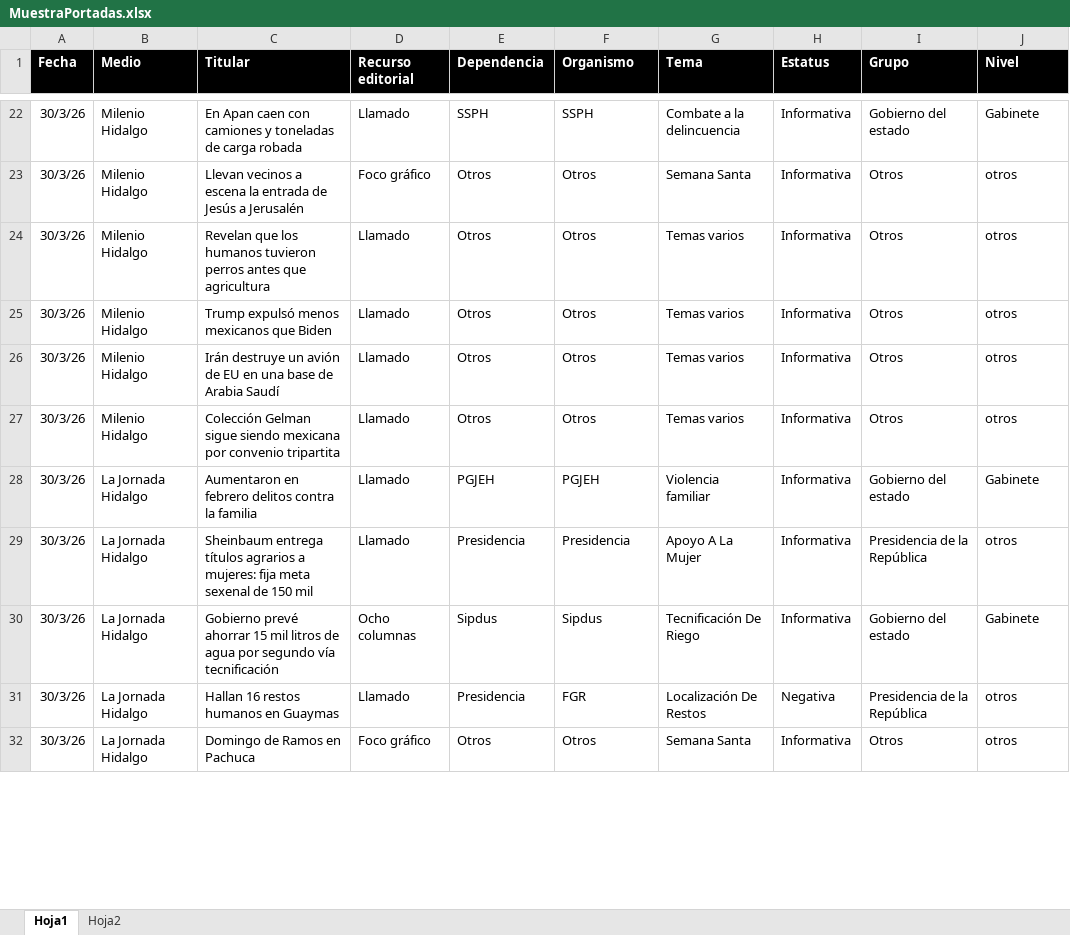
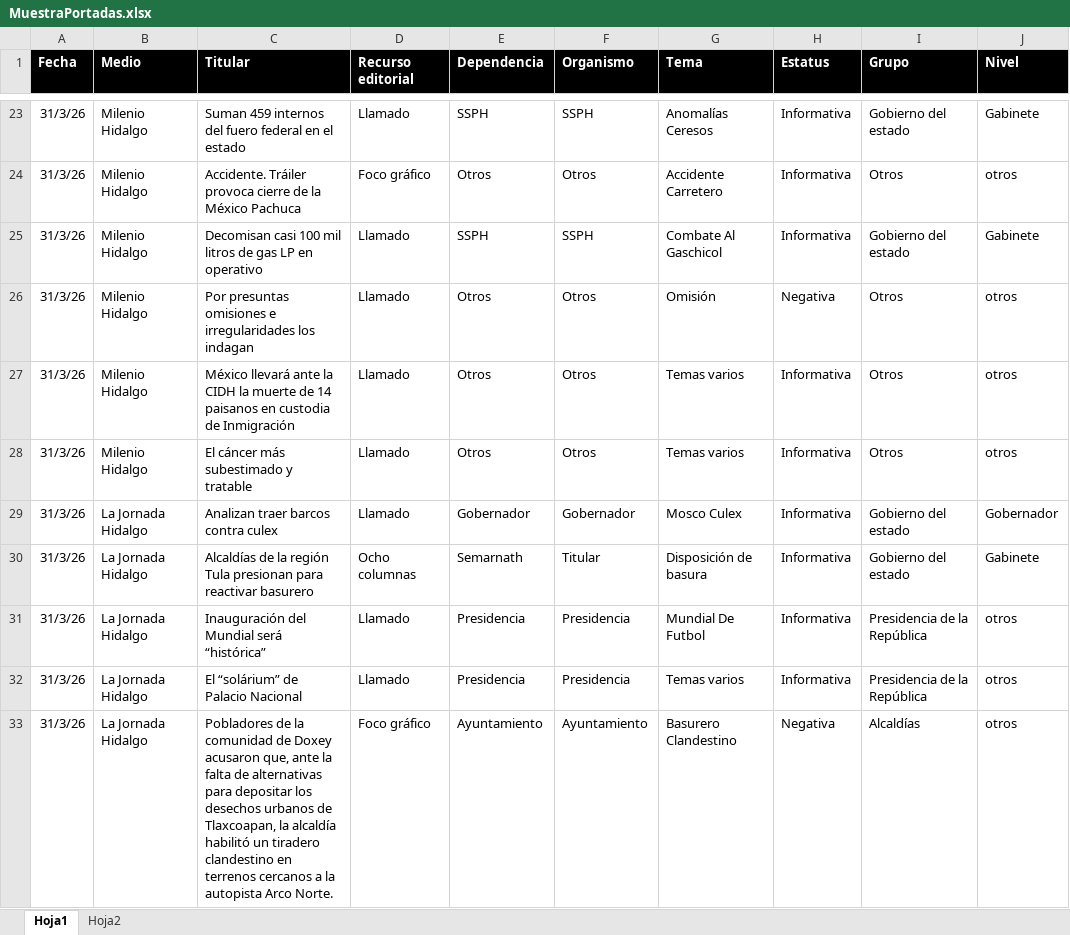
Before and after one commit to thelonious9/Reporteportadas, an Excel workbook: MuestraPortadas.xlsx, sheet Hoja1, drawn as a sheet; only a part is shown, gaps mark what is left out; values as stored, in another font and other column widths than the file's, no borders; table styles not drawn; removed rows and columns are numbered as before the commit, all else as after; the diff covers the shown part only; the diff names each change by its address in the sheet, - before the commit and + after, or states it on an @@ line.

```diff
--- a/MuestraPortadas.xlsx (sheet Hoja1)
+++ b/MuestraPortadas.xlsx (sheet Hoja1)
-A23:A24 (Fecha): 30/3/26
+A23:A24 (Fecha): 31/3/26
-C23 (Titular): En Apan caen con camiones y toneladas de carga robada
+C23 (Titular): Suman 459 internos del fuero federal en el estado
-G23 (Tema): Combate a la delincuencia
+G23 (Tema): Anomalías Ceresos
-C24 (Titular): Llevan vecinos a escena la entrada de Jesús a Jerusalén
+C24 (Titular): Accidente. Tráiler provoca cierre de la México Pachuca
-G24 (Tema): Semana Santa
+G24 (Tema): Accidente Carretero
+row 25: 31/3/26 | Milenio Hidalgo | Decomisan casi 100 mil litros de gas LP en operativo | Llamado | SSPH | SSPH | Combate Al Gaschicol | Informativa | Gobierno del estado | Gabinete
-A26 (Fecha): 30/3/26
+A26 (Fecha): 31/3/26
-C26 (Titular): Revelan que los humanos tuvieron perros antes que agricultura
+C26 (Titular): Por presuntas omisiones e irregularidades los indagan
-G26 (Tema): Temas varios
+G26 (Tema): Omisión
-H26 (Estatus): Informativa
+H26 (Estatus): Negativa
-row 25: 30/3/26 | Milenio Hidalgo | Trump expulsó menos mexicanos que Biden | Llamado | Otros | Otros | Temas varios | Informativa | Otros | otros
-A27:A29 (Fecha): 30/3/26
+A27:A29 (Fecha): 31/3/26
-C27 (Titular): Irán destruye un avión de EU en una base de Arabia Saudí
+C27 (Titular): México llevará ante la CIDH la muerte de 14 paisanos en custodia de Inmigración
-C28 (Titular): Colección Gelman sigue siendo mexicana por convenio tripartita
+C28 (Titular): El cáncer más subestimado y tratable
-C29 (Titular): Aumentaron en febrero delitos contra la familia
+C29 (Titular): Analizan traer barcos contra culex
-E29 (Dependencia): PGJEH
+E29 (Dependencia): Gobernador
-F29 (Organismo): PGJEH
+F29 (Organismo): Gobernador
-G29 (Tema): Violencia familiar
+G29 (Tema): Mosco Culex
-J29 (Nivel): Gabinete
+J29 (Nivel): Gobernador
+row 30: 31/3/26 | La Jornada Hidalgo | Alcaldías de la región Tula presionan para reactivar basurero | Ocho columnas | Semarnath | Titular | Disposición de basura | Informativa | Gobierno del estado | Gabinete
-A31 (Fecha): 30/3/26
+A31 (Fecha): 31/3/26
-C31 (Titular): Sheinbaum entrega títulos agrarios a mujeres: fija meta sexenal de 150 mil
+C31 (Titular): Inauguración del Mundial será “histórica”
-G31 (Tema): Apoyo A La Mujer
+G31 (Tema): Mundial De Futbol
-row 30: 30/3/26 | La Jornada Hidalgo | Gobierno prevé ahorrar 15 mil litros de agua por segundo vía tecnificación | Ocho columnas | Sipdus | Sipdus | Tecnificación De Riego | Informativa | Gobierno del estado | Gabinete
-A32 (Fecha): 30/3/26
+A32 (Fecha): 31/3/26
-C32 (Titular): Hallan 16 restos humanos en Guaymas
+C32 (Titular): El “solárium” de Palacio Nacional
-F32 (Organismo): FGR
+F32 (Organismo): Presidencia
-G32 (Tema): Localización De Restos
+G32 (Tema): Temas varios
-H32 (Estatus): Negativa
+H32 (Estatus): Informativa
-row 32: 30/3/26 | La Jornada Hidalgo | Domingo de Ramos en Pachuca | Foco gráfico | Otros | Otros | Semana Santa | Informativa | Otros | otros
+row 33: 31/3/26 | La Jornada Hidalgo | Pobladores de la comunidad de Doxey acusaron que, ante la falta de alternativas para depositar los desechos urbanos de Tlaxcoapan, la alcaldía habilitó un tiradero clandestino en terrenos cercanos a la autopista Arco Norte. | Foco gráfico | Ayuntamiento | Ayuntamiento | Basurero Clandestino | Negativa | Alcaldías | otros
```
Also changed, not shown: 24 added rows, 25 removed rows and 136 edited cells elsewhere in this sheet, 8 other files.
